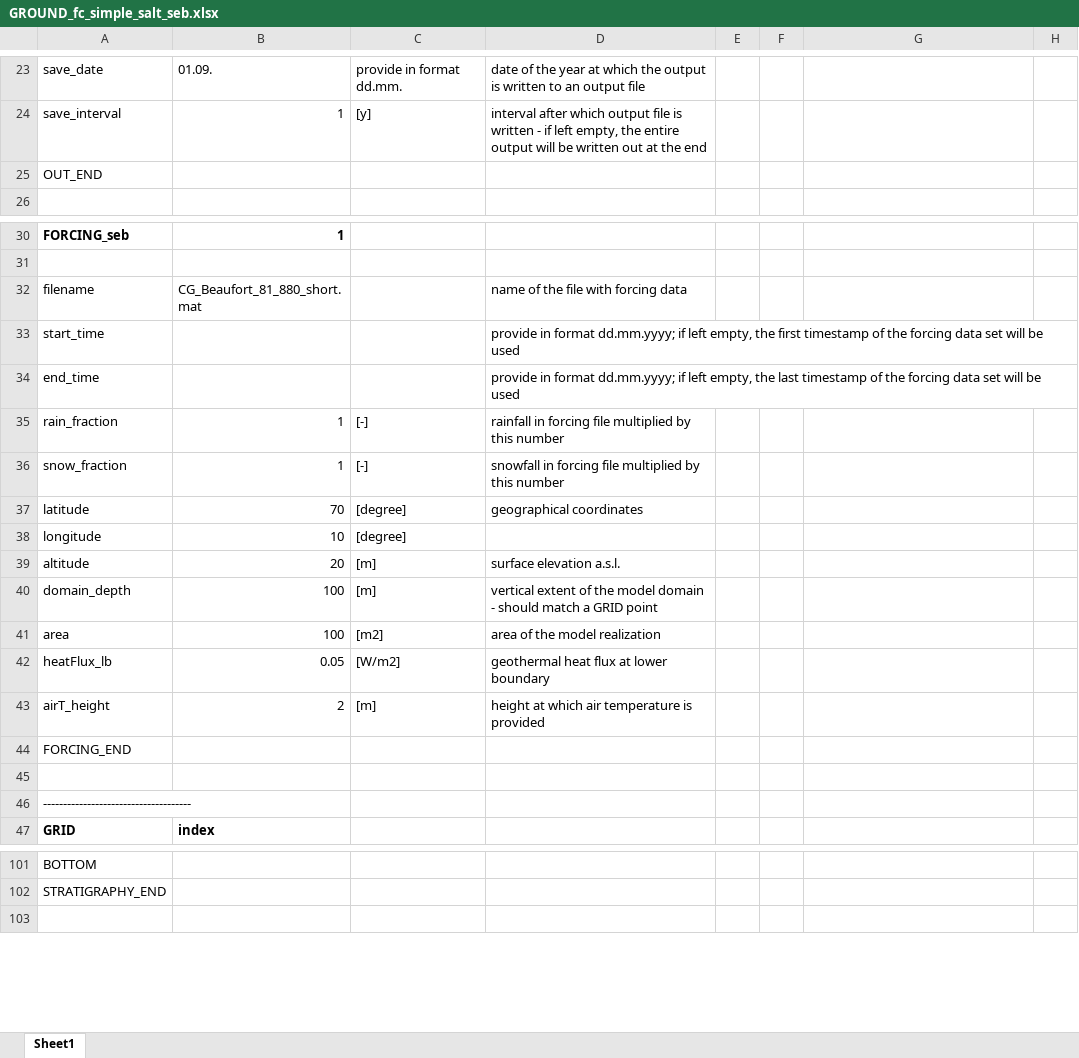
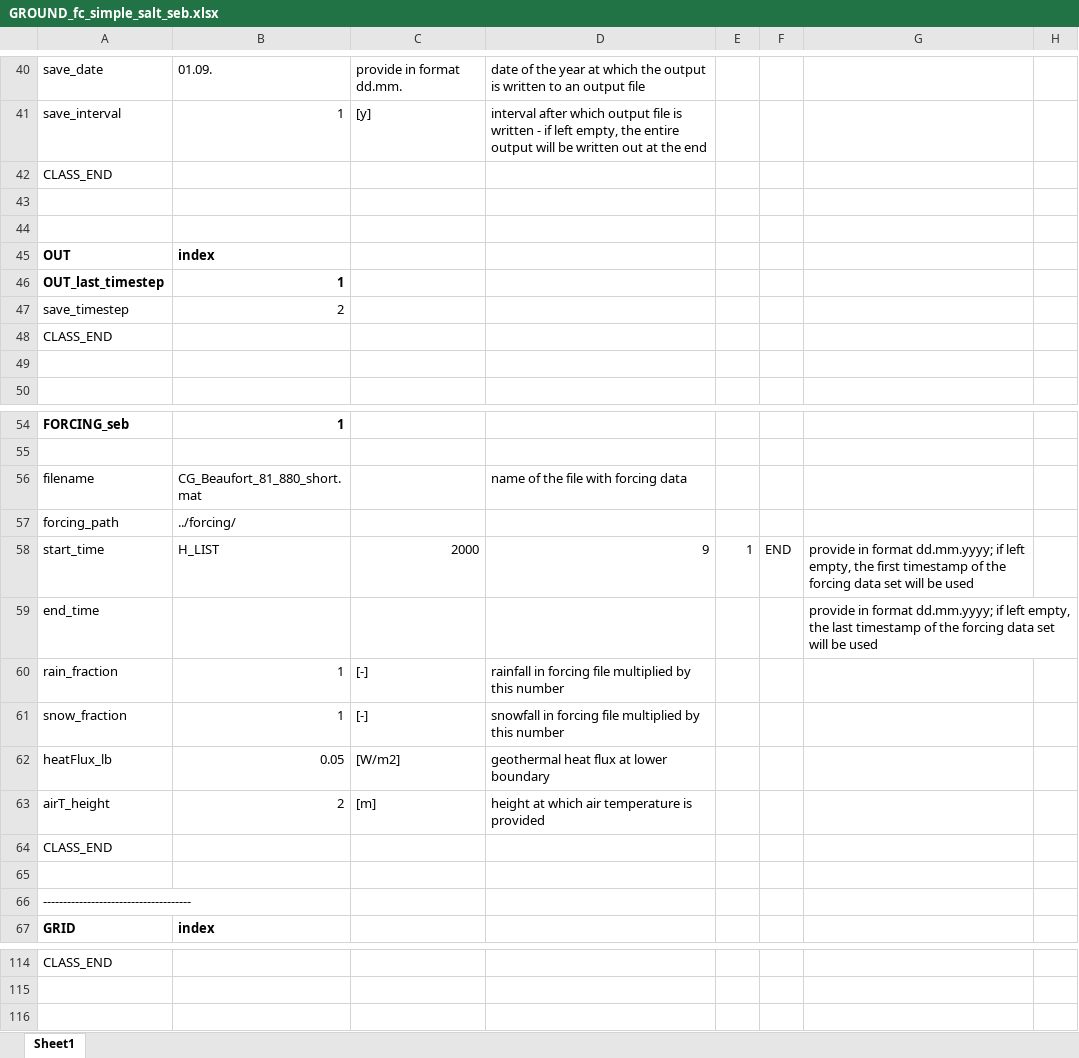
Before and after one commit to CryoGrid/CryoGridCommunity_source, an Excel workbook: param_file_templates/Excel/GROUND_fc_simple_salt_seb.xlsx, sheet Sheet1, drawn as a sheet; only a part is shown, gaps mark what is left out; values as stored, in another font and other column widths than the file's, no borders; removed rows and columns are numbered as before the commit, all else as after; the diff covers the shown part only; the diff names each change by its address in the sheet, - before the commit and + after, or states it on an @@ line.

Commit message:
FORCING class reading netcdf data

```diff
--- a/param_file_templates/Excel/GROUND_fc_simple_salt_seb.xlsx (sheet Sheet1)
+++ b/param_file_templates/Excel/GROUND_fc_simple_salt_seb.xlsx (sheet Sheet1)
-A42: OUT_END
+A42: CLASS_END
+row 43: (empty)
+row 44: (empty)
+row 45: OUT | index
+row 46: OUT_last_timestep | 1
+row 47: save_timestep | 2
+row 48: CLASS_END
+row 49: (empty)
-row 33: start_time |  |  | provide in format dd.mm.yyyy; if left empty, the first timestamp of the forcing data set will be used
+row 57: forcing_path | ../forcing/
+row 58: start_time | H_LIST | 2000 | 9 | 1 | END | provide in format dd.mm.yyyy; if left empty, the first timestamp of the forcing data set will be used
-D59: provide in format dd.mm.yyyy; if left empty, the last timestamp of the forcing data set will be used
+D59: (empty)
-G59: (empty)
+G59: provide in format dd.mm.yyyy; if left empty, the last timestamp of the forcing data set will be used
-row 37: latitude | 70 | [degree] | geographical coordinates
@@ row 38 moved to row 12: longitude @@
-row 39: altitude | 20 | [m] | surface elevation a.s.l.
-row 40: domain_depth | 100 | [m] | vertical extent of the model domain - should match a GRID point
-row 41: area | 100 | [m2] | area of the model realization
-A64: FORCING_END
+A64: CLASS_END
-A114: BOTTOM
+A114: CLASS_END
-A115: STRATIGRAPHY_END
+A115: (empty)
```
Also changed, not shown: 53 added rows, 44 removed rows and 13 edited cells elsewhere in this sheet, param_file_templates/Excel/GROUND_fc_simple_salt_seb_snow.xlsx, 9 other files.
